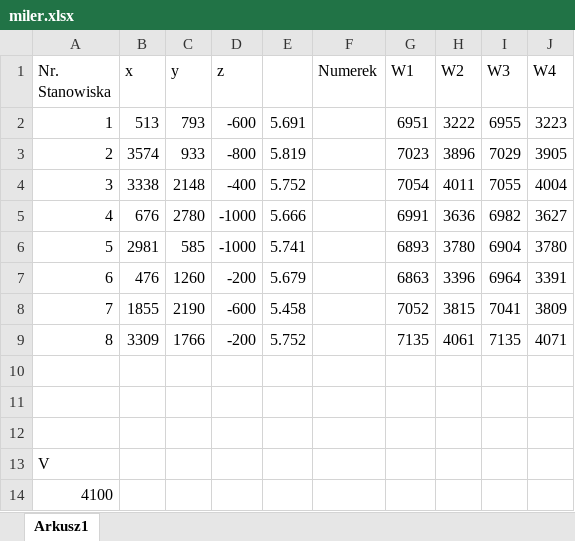
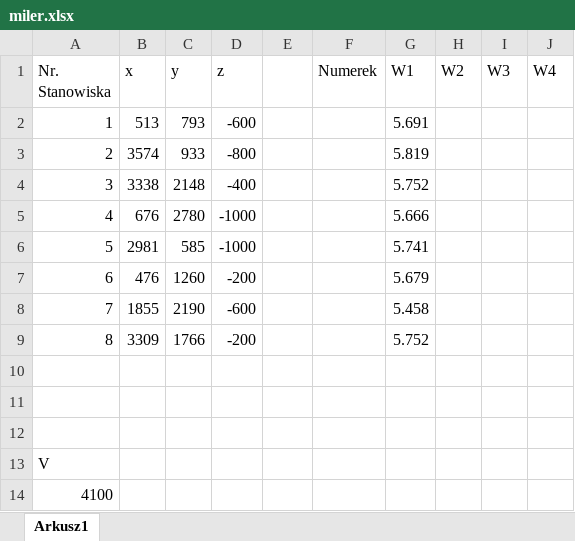
Before and after one commit to Paszymaja/Lokalizacja_ognisk, an Excel workbook: miler.xlsx, sheet Arkusz1, drawn as a sheet; values as stored, in another font and other column widths than the file's, no borders; the diff names each change by its address in the sheet, - before the commit and + after, or states it on an @@ line.

```diff
--- a/miler.xlsx (sheet Arkusz1)
+++ b/miler.xlsx (sheet Arkusz1)
-E2: 5.691
+E2: (empty)
-G2 (W1): 6951
+G2 (W1): 5.691
-H2 (W2): 3222
+H2 (W2): (empty)
-I2 (W3): 6955
+I2 (W3): (empty)
-J2 (W4): 3223
+J2 (W4): (empty)
-E3: 5.819
+E3: (empty)
-G3 (W1): 7023
+G3 (W1): 5.819
-H3 (W2): 3896
+H3 (W2): (empty)
-I3 (W3): 7029
+I3 (W3): (empty)
-J3 (W4): 3905
+J3 (W4): (empty)
-E4: 5.752
+E4: (empty)
-G4 (W1): 7054
+G4 (W1): 5.752
-H4 (W2): 4011
+H4 (W2): (empty)
-I4 (W3): 7055
+I4 (W3): (empty)
-J4 (W4): 4004
+J4 (W4): (empty)
-E5: 5.666
+E5: (empty)
-G5 (W1): 6991
+G5 (W1): 5.666
-H5 (W2): 3636
+H5 (W2): (empty)
-I5 (W3): 6982
+I5 (W3): (empty)
-J5 (W4): 3627
+J5 (W4): (empty)
-E6: 5.741
+E6: (empty)
-G6 (W1): 6893
+G6 (W1): 5.741
-H6 (W2): 3780
+H6 (W2): (empty)
-I6 (W3): 6904
+I6 (W3): (empty)
-J6 (W4): 3780
+J6 (W4): (empty)
-E7: 5.679
+E7: (empty)
-G7 (W1): 6863
+G7 (W1): 5.679
-H7 (W2): 3396
+H7 (W2): (empty)
-I7 (W3): 6964
+I7 (W3): (empty)
-J7 (W4): 3391
+J7 (W4): (empty)
-E8: 5.458
+E8: (empty)
-G8 (W1): 7052
+G8 (W1): 5.458
-H8 (W2): 3815
+H8 (W2): (empty)
-I8 (W3): 7041
+I8 (W3): (empty)
-J8 (W4): 3809
+J8 (W4): (empty)
-E9: 5.752
+E9: (empty)
-G9 (W1): 7135
+G9 (W1): 5.752
-H9 (W2): 4061
+H9 (W2): (empty)
-I9 (W3): 7135
+I9 (W3): (empty)
-J9 (W4): 4071
+J9 (W4): (empty)
```
Also changed, not shown: wb.xlsx, 1 other file.
